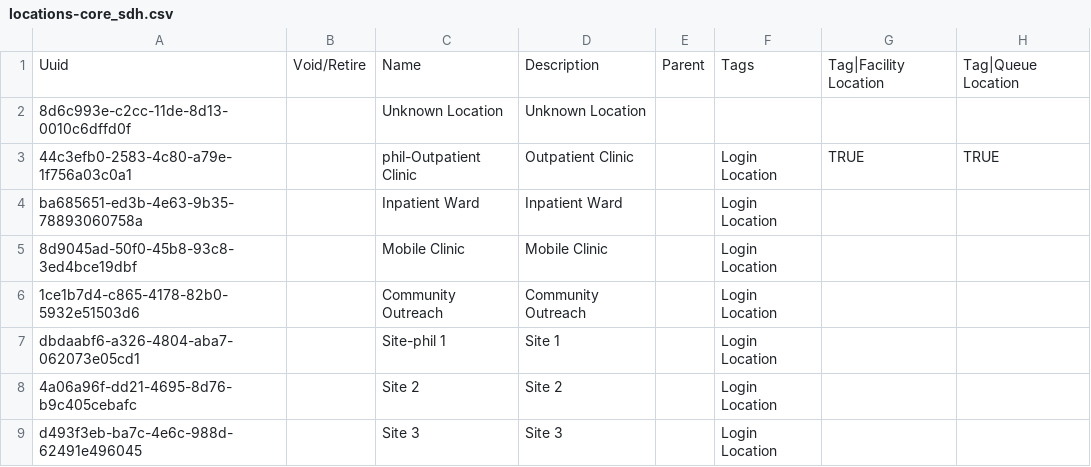
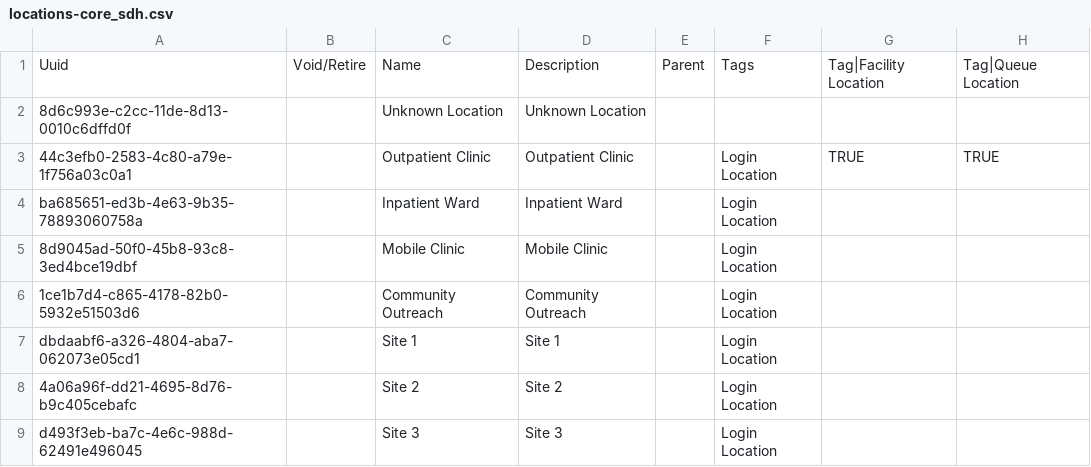
Before and after one commit to pgorrindo/openmrs-distro-referenceapplication, a CSV file: distro/configuration/locations/locations-core_sdh.csv, drawn as a sheet; only a part is shown; the diff names each change by its address in the sheet, - before the commit and + after, or states it on an @@ line.

Commit message:
Update locations-core_sdh.csv

```diff
--- a/distro/configuration/locations/locations-core_sdh.csv
+++ b/distro/configuration/locations/locations-core_sdh.csv
-C3: phil-Outpatient Clinic
+C3: Outpatient Clinic
-C7: Site-phil 1
+C7: Site 1
```
